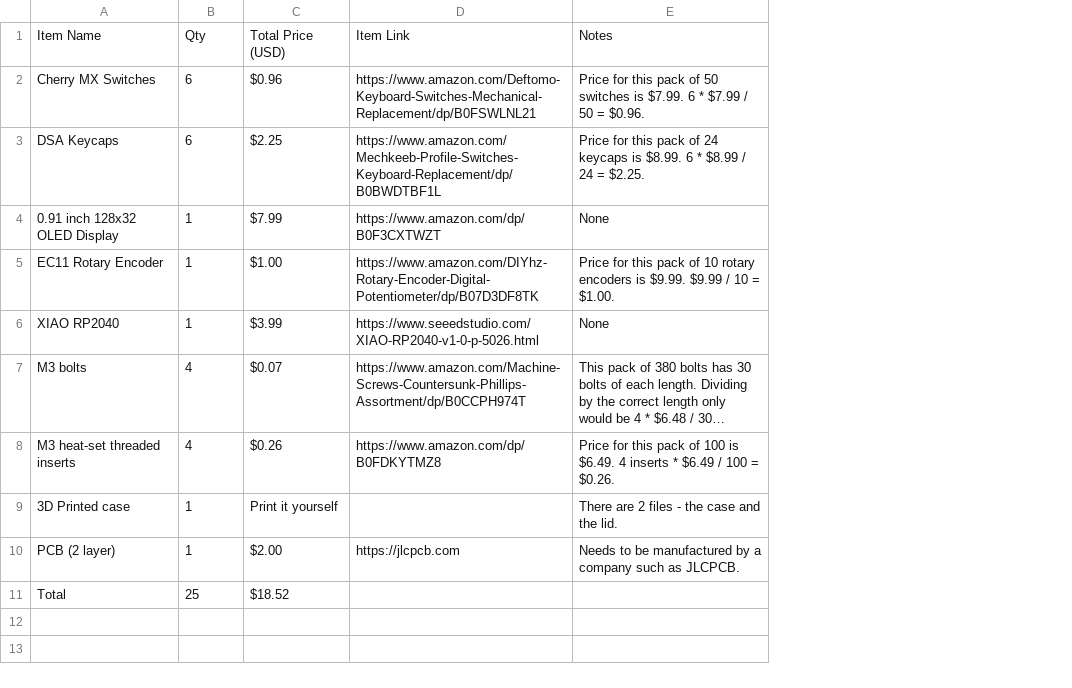
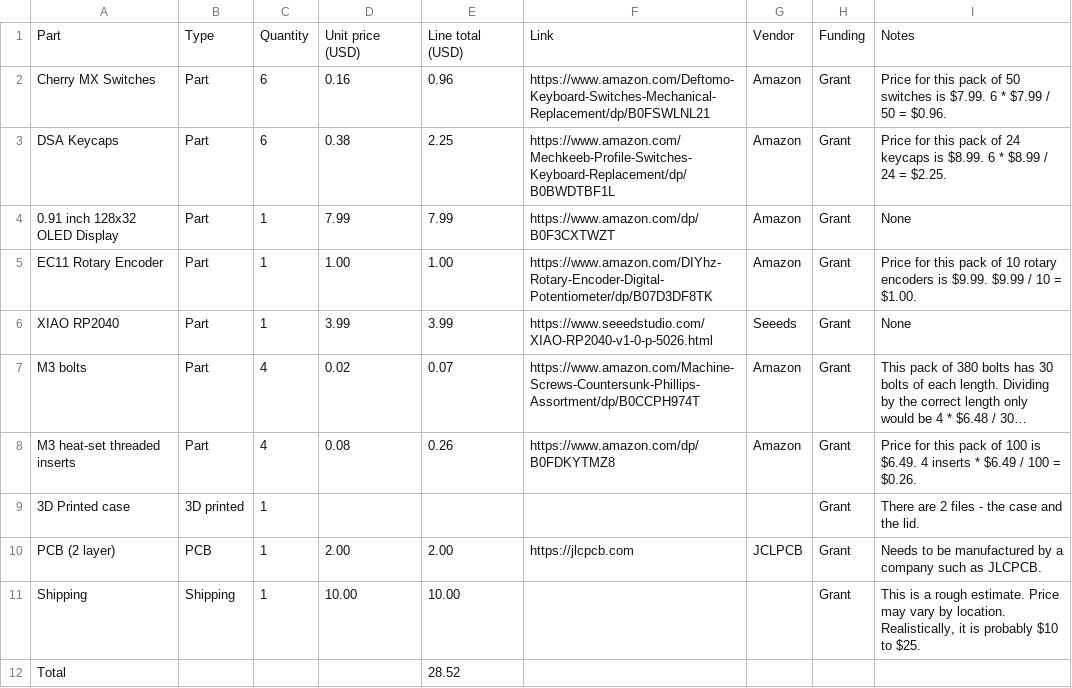
Before and after one commit to sevinatenine/CodePad, a CSV file: BOM.csv, drawn as a sheet; long unchanged cells end in …; removed rows and columns are numbered as before the commit, all else as after; the diff names each change by its address in the sheet, - before the commit and + after, or states it on an @@ line.

Commit message:
Revise BOM with new item entries and shipping
Updated BOM.csv to include additional item details and shipping costs.

```diff
--- a/BOM.csv
+++ b/BOM.csv
+column B, rows 2-10: Part | Part | Part | Part | Part | Part | Part | 3D printed | PCB
-column C, rows 2-11: $0.96 | $2.25 | $7.99 | $1.00 | $3.99 | $0.07 | $0.26 | Print it yourself | $2.00 | $18.52
+column D, rows 2-10: 0.16 | 0.38 | 7.99 | 1.00 | 3.99 | 0.02 | 0.08 |  | 2.00
+column E, rows 2-10: 0.96 | 2.25 | 7.99 | 1.00 | 3.99 | 0.07 | 0.26 |  | 2.00; row 12: 28.52
+column G, rows 2-10: Amazon | Amazon | Amazon | Amazon | Seeeds | Amazon | Amazon |  | JCLPCB
+column H, rows 2-10: all Grant
-row 1: Item Name | Qty | Total Price (USD) | Item Link | Notes
+row 1: Part | Type | Quantity | Unit price (USD) | Line total (USD) | Link | Vendor | Funding | Notes
+row 11: Shipping | Shipping | 1 | 10.00 | 10.00 |  |  | Grant | This is a rough estimate. Price may vary by location. Realistically, it is probably $10 to $25.
-C12: 25
+C12: (empty)
```
